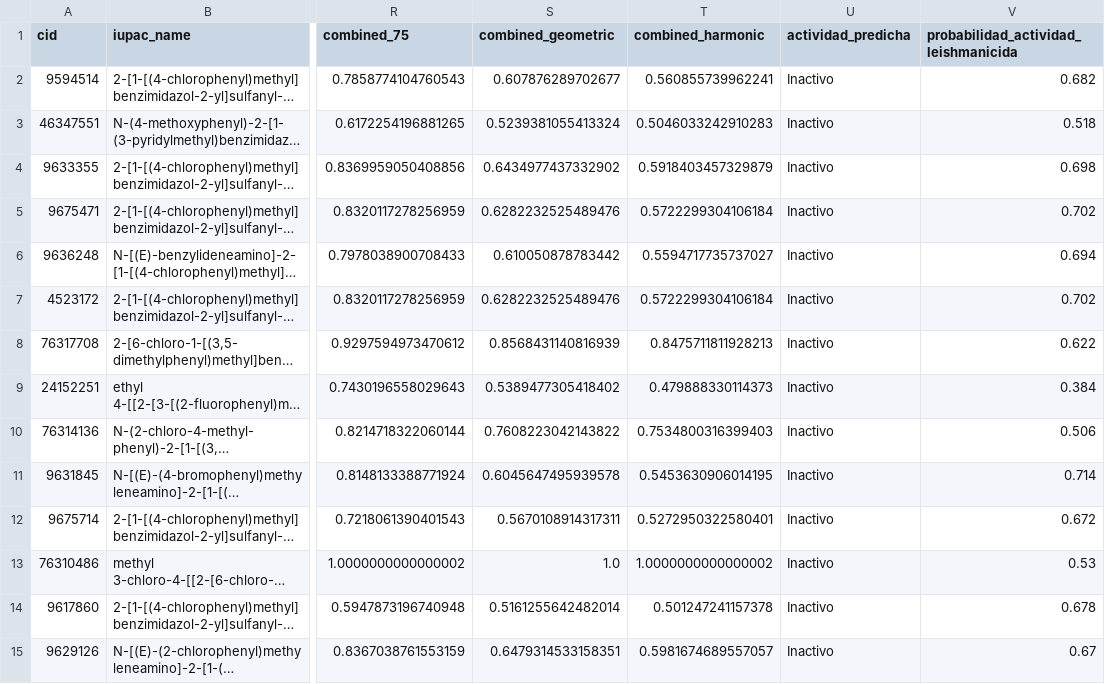
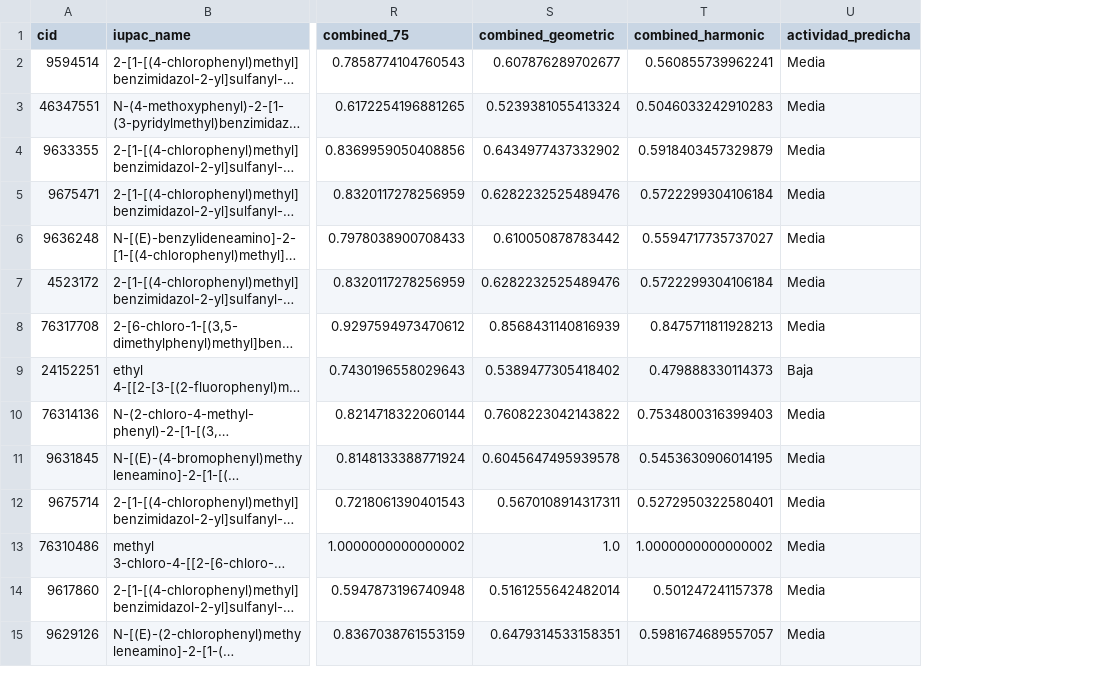
Before and after one commit to alevilla86/smiles, a CSV file: recommendations/COC(=O)C1=CC=C(NC(=O)CSC2=NC3=C(C=C(Cl)C=C3)N2CC2=CC(C)=CC(C)=C2)C(Cl)=C1_recommendations.csv, drawn as a sheet; only a part is shown, gaps mark what is left out; long unchanged cells end in …; the diff covers the shown part only; the diff names each change by its address in the sheet, - before the commit and + after, or states it on an @@ line.

```diff
--- a/recommendations/COC(=O)C1=CC=C(NC(=O)CSC2=NC3=C(C=C(Cl)C=C3)N2CC2=CC(C)=CC(C)=C2)C(Cl)=C1_recommendations.csv
+++ b/recommendations/COC(=O)C1=CC=C(NC(=O)CSC2=NC3=C(C=C(Cl)C=C3)N2CC2=CC(C)=CC(C)=C2)C(Cl)=C1_recommendations.csv
-column V, rows 1-15: probabilidad_actividad_leishmanicida | 0.682 | 0.518 | 0.698 | 0.702 | 0.694 | 0.702 | 0.622 | 0.384 | 0.506 | 0.714 | 0.672 | 0.53 | 0.678 | 0.67
-U2:U8 (actividad_predicha): Inactivo
+U2:U8 (actividad_predicha): Media
-U9 (actividad_predicha): Inactivo
+U9 (actividad_predicha): Baja
-U10:U15 (actividad_predicha): Inactivo
+U10:U15 (actividad_predicha): Media
```
Also changed, not shown: 21 edited cells elsewhere in this file, recommendations/CC1=CC2=C(NC(NC(=O)C3=NC=CC=C3)=N2)C=C1_recommendations.csv, recommendations/COC(=O)C1=CC=C(NC(=O)CSC2=NC3=C(C=C(Cl)C=C3)N2S(=O)(=O)C2=CC(C)=CC(C)=C2)C=C1_recommendations.csv, 22 other files.
